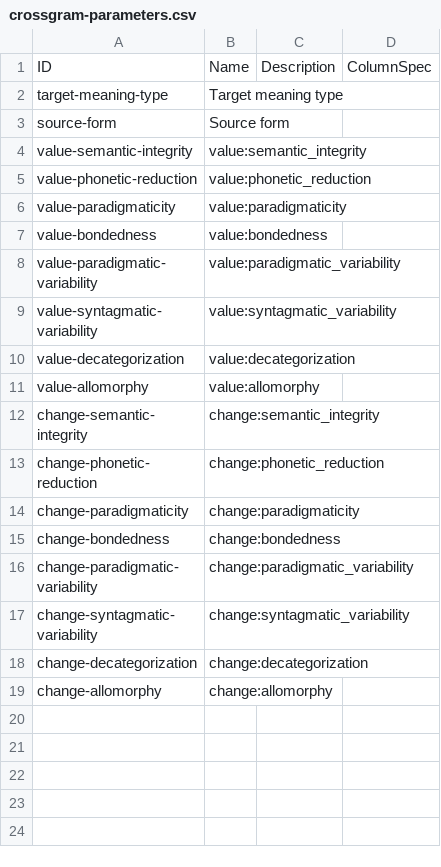
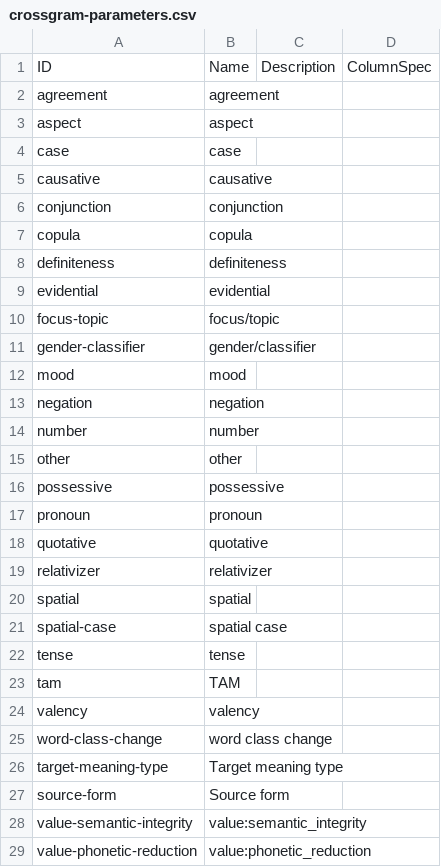
Before and after one commit to cldf-datasets/magram, a CSV file: cldf/crossgram-parameters.csv, drawn as a sheet; only a part is shown; the shorter side is filled out with more unchanged rows; the diff names each change by its address in the sheet, - before the commit and + after, or states it on an @@ line.

```diff
--- a/cldf/crossgram-parameters.csv
+++ b/cldf/crossgram-parameters.csv
+row 2: agreement | agreement
+row 3: aspect | aspect
+row 4: case | case
+row 5: causative | causative
+row 6: conjunction | conjunction
+row 7: copula | copula
+row 8: definiteness | definiteness
+row 9: evidential | evidential
+row 10: focus-topic | focus/topic
+row 11: gender-classifier | gender/classifier
+row 12: mood | mood
+row 13: negation | negation
+row 14: number | number
+row 15: other | other
+row 16: possessive | possessive
+row 17: pronoun | pronoun
+row 18: quotative | quotative
+row 19: relativizer | relativizer
+row 20: spatial | spatial
+row 21: spatial-case | spatial case
+row 22: tense | tense
+row 23: tam | TAM
+row 24: valency | valency
+row 25: word-class-change | word class change
```
Also changed, not shown: cldf/concepts.csv, cldf/constructions.csv, 9 other files.
